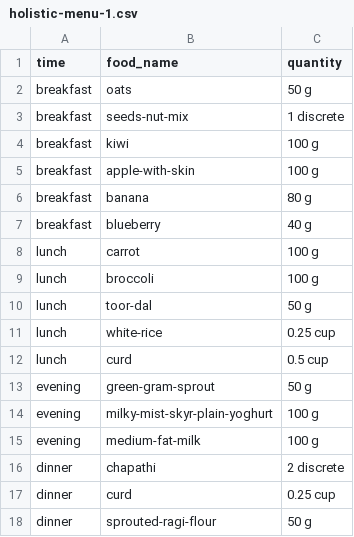
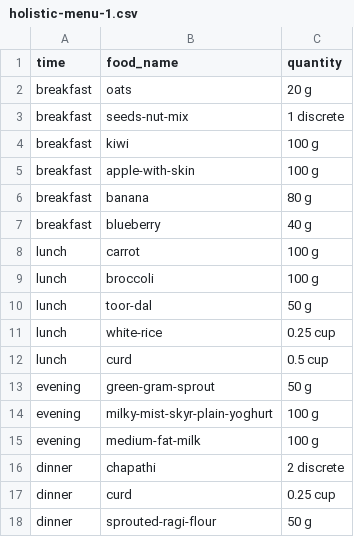
Before and after one commit to rsubramanyam2994/food-project, a CSV file: meal-plans/holistic-menu-1.csv, drawn as a sheet.

```diff
--- a/meal-plans/holistic-menu-1.csv
+++ b/meal-plans/holistic-menu-1.csv
@@ -1,3 +1,3 @@
 time,food_name,quantity
-breakfast,oats,50 g
+breakfast,oats,20 g
 breakfast,seeds-nut-mix,1 discrete
```
Also changed, not shown: 1 other file.
